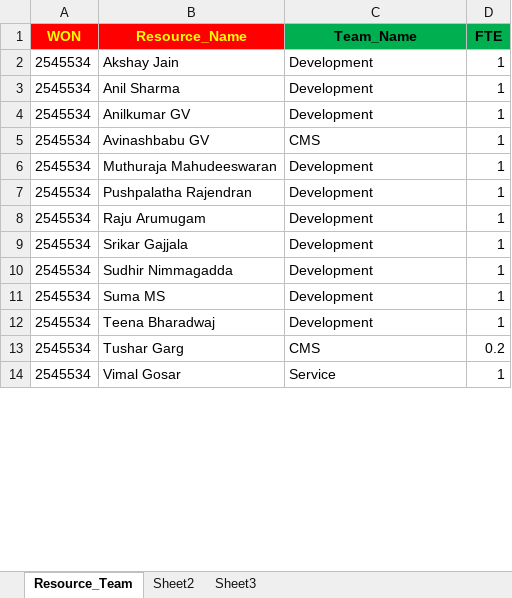
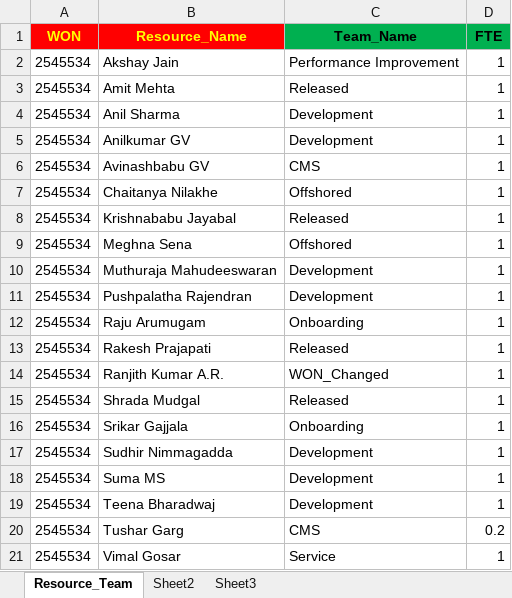
Before and after one commit to tuian/apps, an Excel workbook: tcsbt/Data/input/RESOURCE_TEAM_MAPPING.xlsx, sheet Resource_Team, drawn as a sheet; only a part is shown; values as stored, in another font and other column widths than the file's, no borders; conditional formats not drawn; addresses are those after the commit; the diff covers the shown part only; the diff names each change by its address in the sheet, - before the commit and + after, or states it on an @@ line.

```diff
--- a/tcsbt/Data/input/RESOURCE_TEAM_MAPPING.xlsx (sheet Resource_Team)
+++ b/tcsbt/Data/input/RESOURCE_TEAM_MAPPING.xlsx (sheet Resource_Team)
-C2 (Team_Name): Development
+C2 (Team_Name): Performance Improvement
+row 3: 2545534 | Amit Mehta | Released | 1
+row 7: 2545534 | Chaitanya Nilakhe | Offshored | 1
+row 8: 2545534 | Krishnababu Jayabal | Released | 1
+row 9: 2545534 | Meghna Sena | Offshored | 1
-C12 (Team_Name): Development
+C12 (Team_Name): Onboarding
+row 13: 2545534 | Rakesh Prajapati | Released | 1
+row 14: 2545534 | Ranjith Kumar A.R. | WON_Changed | 1
+row 15: 2545534 | Shrada Mudgal | Released | 1
-C16 (Team_Name): Development
+C16 (Team_Name): Onboarding
```
Also changed, not shown: 39 added rows and 21 edited cells elsewhere in this sheet, metadata/utils/Python Programs.xlsx, metadata/utils/utils.xlsx, 23 other files.
